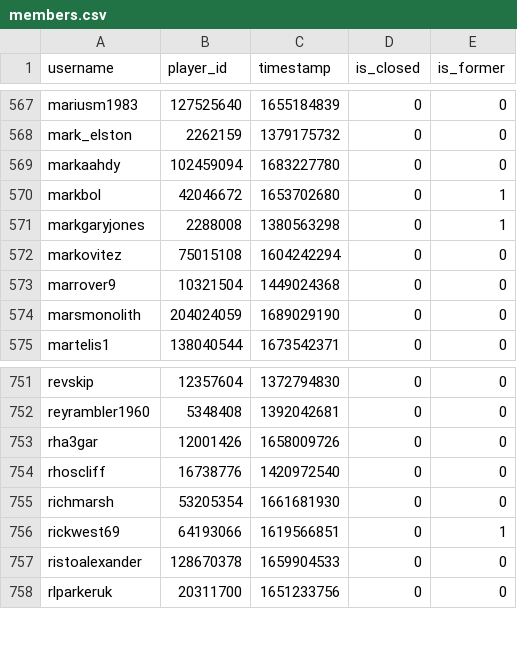
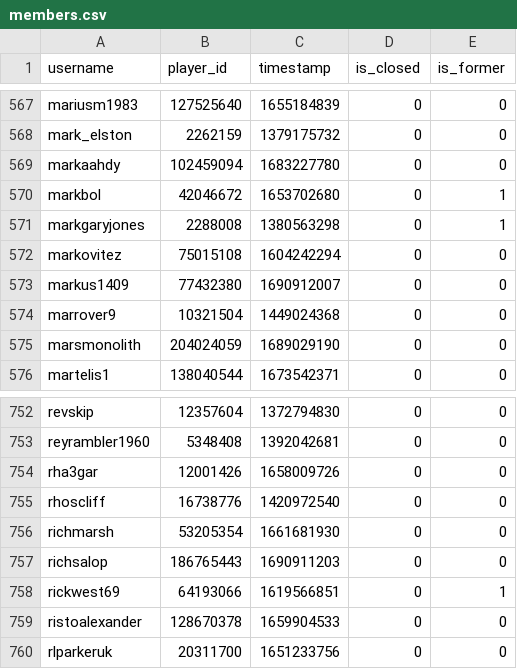
Before and after one commit to Sootopolis/tgbe-tools, a CSV file: members.csv, drawn as a sheet; only a part is shown, gaps mark what is left out.

```diff
--- a/members.csv
+++ b/members.csv
@@ -572,2 +572,3 @@ markgaryjones,2288008,1380563298,0,1
 markovitez,75015108,1604242294,0,0
+markus1409,77432380,1690912007,0,0
 marrover9,10321504,1449024368,0,0
@@ -755,2 +756,3 @@ rhoscliff,16738776,1420972540,0,0
 richmarsh,53205354,1661681930,0,0
+richsalop,186765443,1690911203,0,0
 rickwest69,64193066,1619566851,0,1
```
Also changed, not shown: scanned.csv.
